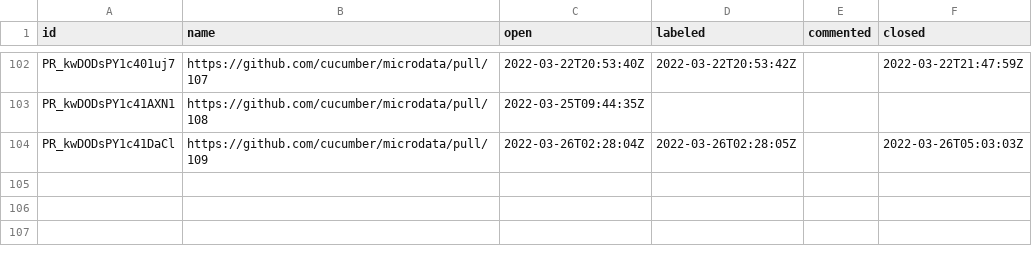
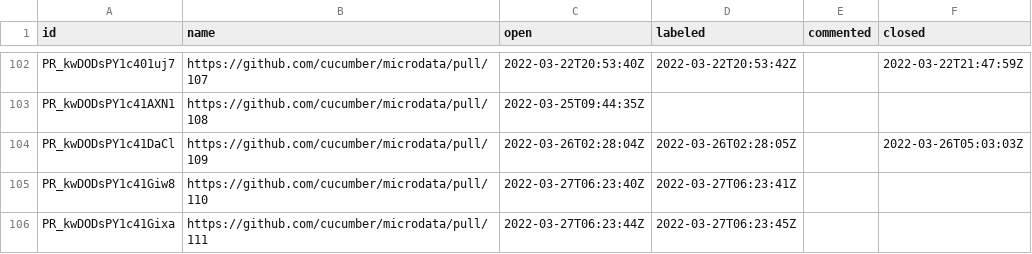
Before and after one commit to cucumber/oselvar-github-metrics, a CSV file: data/cucumber/microdata/pullRequests.csv, drawn as a sheet; only a part is shown, gaps mark what is left out; the diff names each change by its address in the sheet, - before the commit and + after, or states it on an @@ line.

```diff
--- a/data/cucumber/microdata/pullRequests.csv
+++ b/data/cucumber/microdata/pullRequests.csv
+row 105: PR_kwDODsPY1c41Giw8 | https://github.com/cucumber/microdata/pull/110 | 2022-03-27T06:23:40Z | 2022-03-27T06:23:41Z
+row 106: PR_kwDODsPY1c41Gixa | https://github.com/cucumber/microdata/pull/111 | 2022-03-27T06:23:44Z | 2022-03-27T06:23:45Z
```
